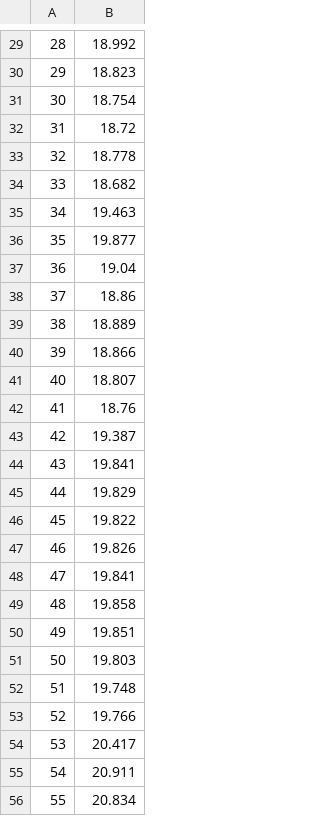
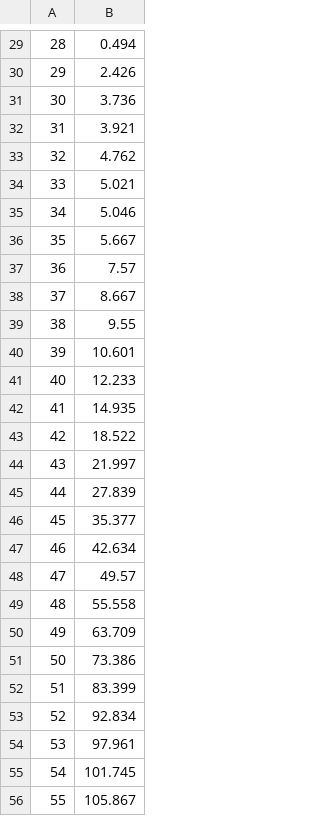
Before and after one commit to iwnfubb/MA_Gradle, a CSV file: src/main/resources/v_standing.csv, drawn as a sheet; only a part is shown, gaps mark what is left out; the diff covers the shown part only.

```diff
--- a/src/main/resources/v_standing.csv
+++ b/src/main/resources/v_standing.csv
@@ -29,28 +29,28 @@
-28;18.992
-29;18.823
-30;18.754
-31;18.72
-32;18.778
-33;18.682
-34;19.463
-35;19.877
-36;19.04
-37;18.86
-38;18.889
-39;18.866
-40;18.807
-41;18.76
-42;19.387
-43;19.841
-44;19.829
-45;19.822
-46;19.826
-47;19.841
-48;19.858
-49;19.851
-50;19.803
-51;19.748
-52;19.766
-53;20.417
-54;20.911
-55;20.834
+28;0.494
+29;2.426
+30;3.736
+31;3.921
+32;4.762
+33;5.021
+34;5.046
+35;5.667
+36;7.57
+37;8.667
+38;9.55
+39;10.601
+40;12.233
+41;14.935
+42;18.522
+43;21.997
+44;27.839
+45;35.377
+46;42.634
+47;49.57
+48;55.558
+49;63.709
+50;73.386
+51;83.399
+52;92.834
+53;97.961
+54;101.745
+55;105.867
```
Also changed, not shown: 101 edited cells elsewhere in this file, src/main/resources/v_sitting.csv, 5 other files.
